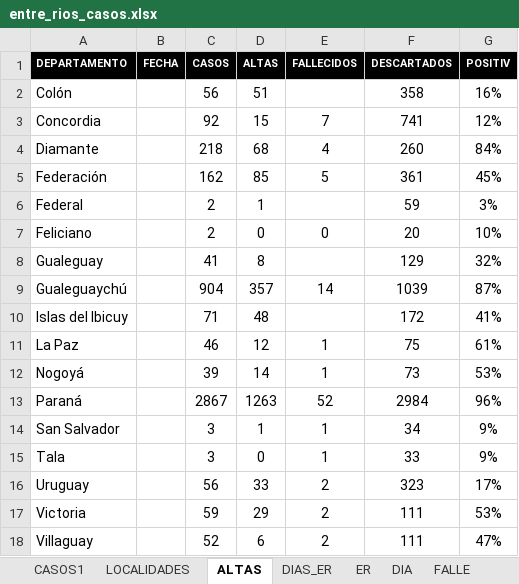
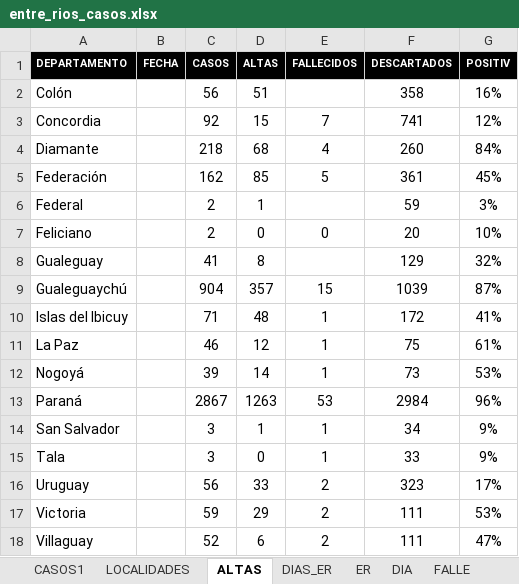
Before and after one commit to GIBD/covid, an Excel workbook: data/entre_rios_casos.xlsx, sheet ALTAS, drawn as a sheet; values as stored, in another font and other column widths than the file's, no borders; the diff names each change by its address in the sheet, - before the commit and + after, or states it on an @@ line.

```diff
--- a/data/entre_rios_casos.xlsx (sheet ALTAS)
+++ b/data/entre_rios_casos.xlsx (sheet ALTAS)
-E9 (FALLECIDOS): 14
+E9 (FALLECIDOS): 15
-E10 (FALLECIDOS): (empty)
+E10 (FALLECIDOS): 1
-E13 (FALLECIDOS): 52
+E13 (FALLECIDOS): 53
```
Also changed, not shown: sheet CASOS1, sheet ER, 1 other file.
